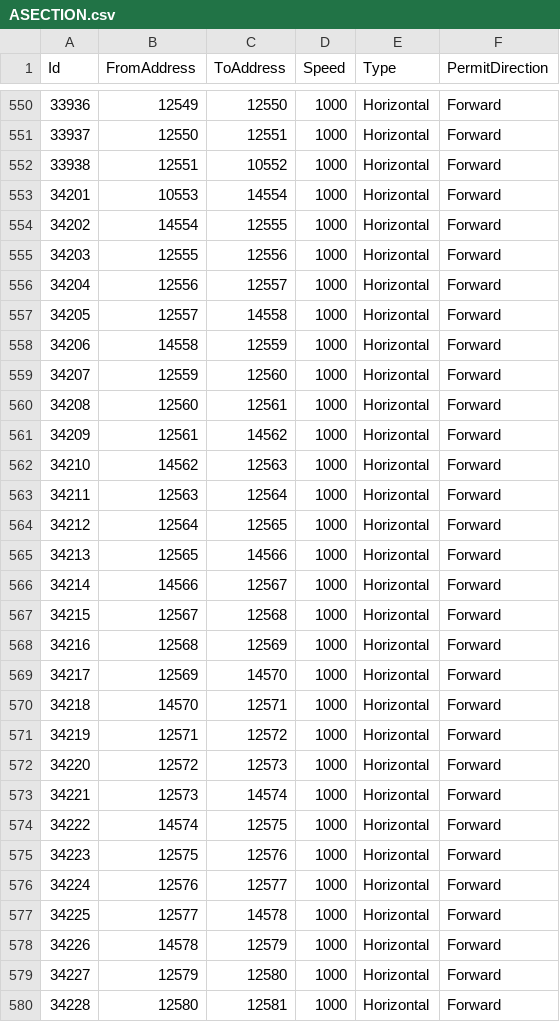
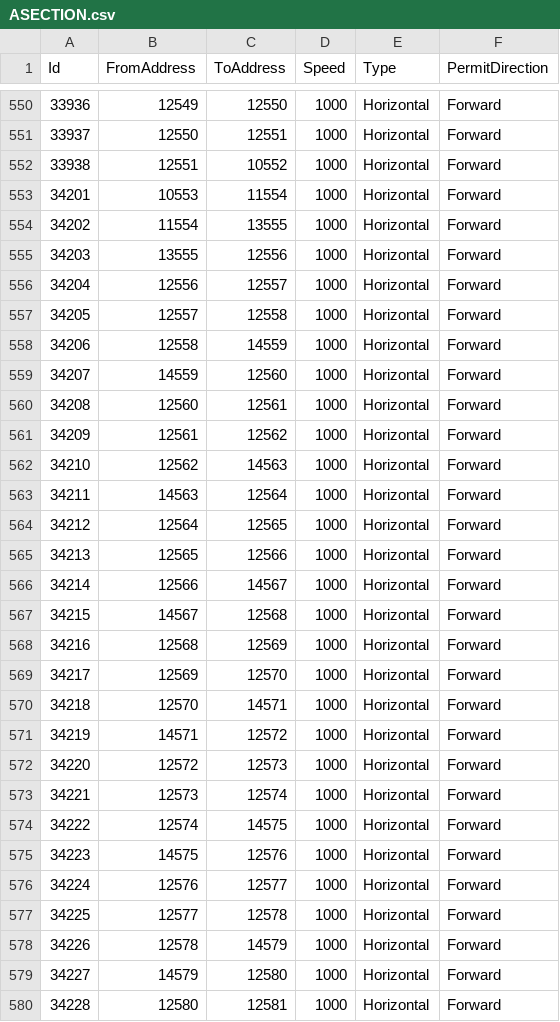
Before and after one commit to AK0-Leopard/OverheadHoistBuffer_ASE_K24, a CSV file: OverheadHoistBuffer_ASE_K24/BCWinForm/Config/ASE_K24/CSV/MapInfo/ASECTION.csv, drawn as a sheet; only a part is shown, gaps mark what is left out; the diff covers the shown part only.

```diff
--- a/OverheadHoistBuffer_ASE_K24/BCWinForm/Config/ASE_K24/CSV/MapInfo/ASECTION.csv
+++ b/OverheadHoistBuffer_ASE_K24/BCWinForm/Config/ASE_K24/CSV/MapInfo/ASECTION.csv
@@ -552,29 +552,29 @@
 "33938","12551","10552","1000","Horizontal","Forward"
-"34201","10553","14554","1000","Horizontal","Forward"
-"34202","14554","12555","1000","Horizontal","Forward"
-"34203","12555","12556","1000","Horizontal","Forward"
+"34201","10553","11554","1000","Horizontal","Forward"
+"34202","11554","13555","1000","Horizontal","Forward"
+"34203","13555","12556","1000","Horizontal","Forward"
 "34204","12556","12557","1000","Horizontal","Forward"
-"34205","12557","14558","1000","Horizontal","Forward"
-"34206","14558","12559","1000","Horizontal","Forward"
-"34207","12559","12560","1000","Horizontal","Forward"
+"34205","12557","12558","1000","Horizontal","Forward"
+"34206","12558","14559","1000","Horizontal","Forward"
+"34207","14559","12560","1000","Horizontal","Forward"
 "34208","12560","12561","1000","Horizontal","Forward"
-"34209","12561","14562","1000","Horizontal","Forward"
-"34210","14562","12563","1000","Horizontal","Forward"
-"34211","12563","12564","1000","Horizontal","Forward"
+"34209","12561","12562","1000","Horizontal","Forward"
+"34210","12562","14563","1000","Horizontal","Forward"
+"34211","14563","12564","1000","Horizontal","Forward"
 "34212","12564","12565","1000","Horizontal","Forward"
-"34213","12565","14566","1000","Horizontal","Forward"
-"34214","14566","12567","1000","Horizontal","Forward"
-"34215","12567","12568","1000","Horizontal","Forward"
+"34213","12565","12566","1000","Horizontal","Forward"
+"34214","12566","14567","1000","Horizontal","Forward"
+"34215","14567","12568","1000","Horizontal","Forward"
 "34216","12568","12569","1000","Horizontal","Forward"
-"34217","12569","14570","1000","Horizontal","Forward"
-"34218","14570","12571","1000","Horizontal","Forward"
-"34219","12571","12572","1000","Horizontal","Forward"
+"34217","12569","12570","1000","Horizontal","Forward"
+"34218","12570","14571","1000","Horizontal","Forward"
+"34219","14571","12572","1000","Horizontal","Forward"
 "34220","12572","12573","1000","Horizontal","Forward"
-"34221","12573","14574","1000","Horizontal","Forward"
-"34222","14574","12575","1000","Horizontal","Forward"
-"34223","12575","12576","1000","Horizontal","Forward"
+"34221","12573","12574","1000","Horizontal","Forward"
+"34222","12574","14575","1000","Horizontal","Forward"
+"34223","14575","12576","1000","Horizontal","Forward"
 "34224","12576","12577","1000","Horizontal","Forward"
-"34225","12577","14578","1000","Horizontal","Forward"
-"34226","14578","12579","1000","Horizontal","Forward"
-"34227","12579","12580","1000","Horizontal","Forward"
+"34225","12577","12578","1000","Horizontal","Forward"
+"34226","12578","14579","1000","Horizontal","Forward"
+"34227","14579","12580","1000","Horizontal","Forward"
 "34228","12580","12581","1000","Horizontal","Forward"
```
Also changed, not shown: 63 edited cells elsewhere in this file, OverheadHoistBuffer_ASE_K24/BCWinForm/Config/ASE_K24/CSV/MapInfo/AADDRESS.csv, 14 other files.
